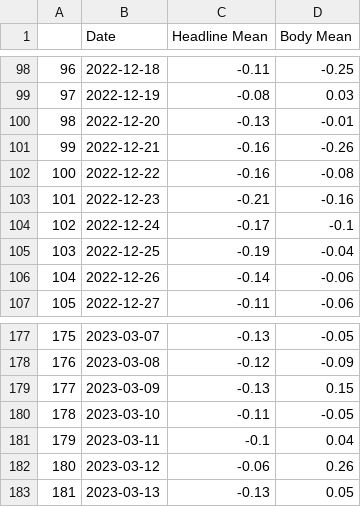
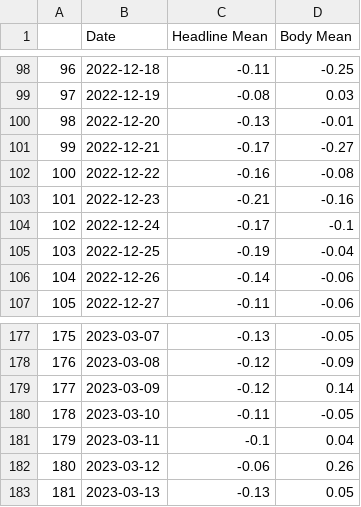
Before and after one commit to IS737StockPicker/stonks, a CSV file: guardian_data.csv, drawn as a sheet; only a part is shown, gaps mark what is left out.

Commit message:
Add files via upload

```diff
--- a/guardian_data.csv
+++ b/guardian_data.csv
@@ -100,3 +100,3 @@
 98,2022-12-20,-0.13,-0.01
-99,2022-12-21,-0.16,-0.26
+99,2022-12-21,-0.17,-0.27
 100,2022-12-22,-0.16,-0.08
@@ -178,3 +178,3 @@
 176,2023-03-08,-0.12,-0.09
-177,2023-03-09,-0.13,0.15
+177,2023-03-09,-0.12,0.14
 178,2023-03-10,-0.11,-0.05
```
